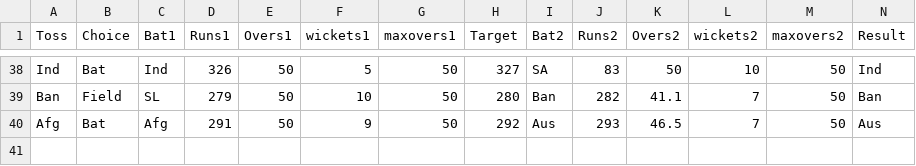
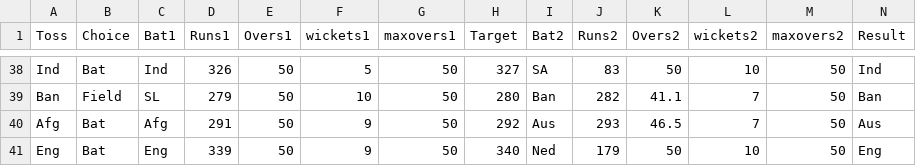
Before and after one commit to AshishMahabal/WC2023, a CSV file: worldcup2023results.csv, drawn as a sheet; only a part is shown, gaps mark what is left out; rows hold the shown columns only; the diff names each change by its address in the sheet, - before the commit and + after, or states it on an @@ line.

Commit message:
Eng beat Ned (match 40)

```diff
--- a/worldcup2023results.csv
+++ b/worldcup2023results.csv
+row 41: Eng | Bat | Eng | 339 | 50 | 9 | 50 | 340 | Ned | 179 | 50 | 10 | 50 | Eng
```
